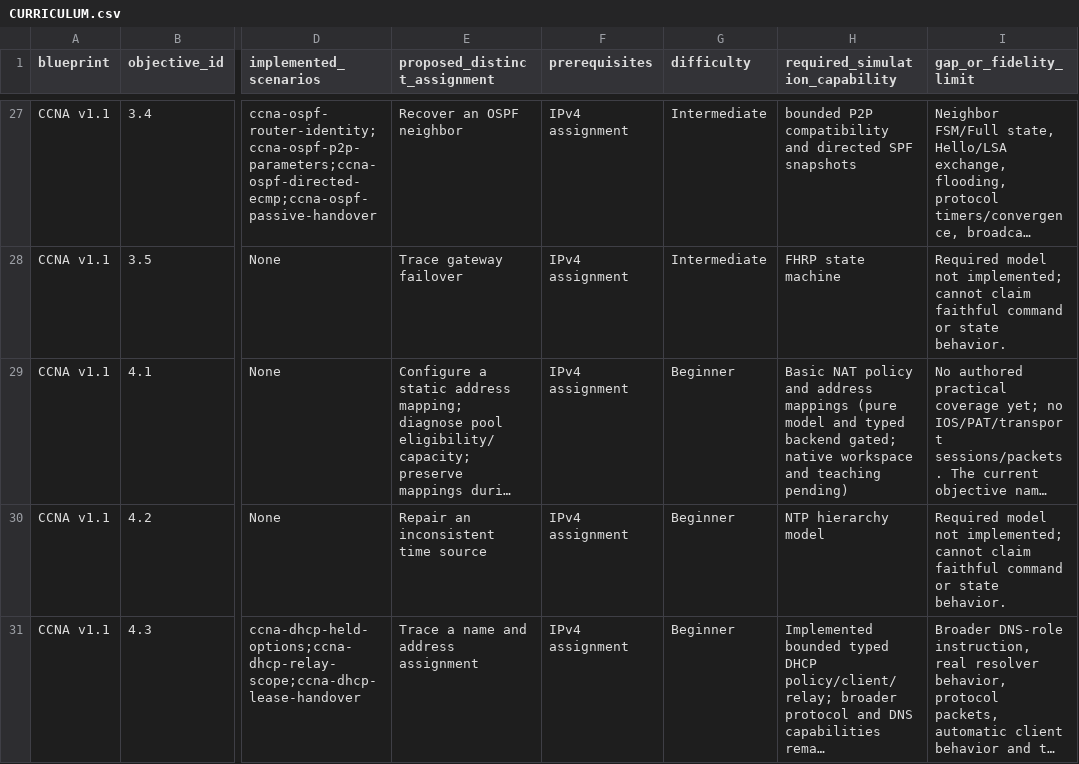
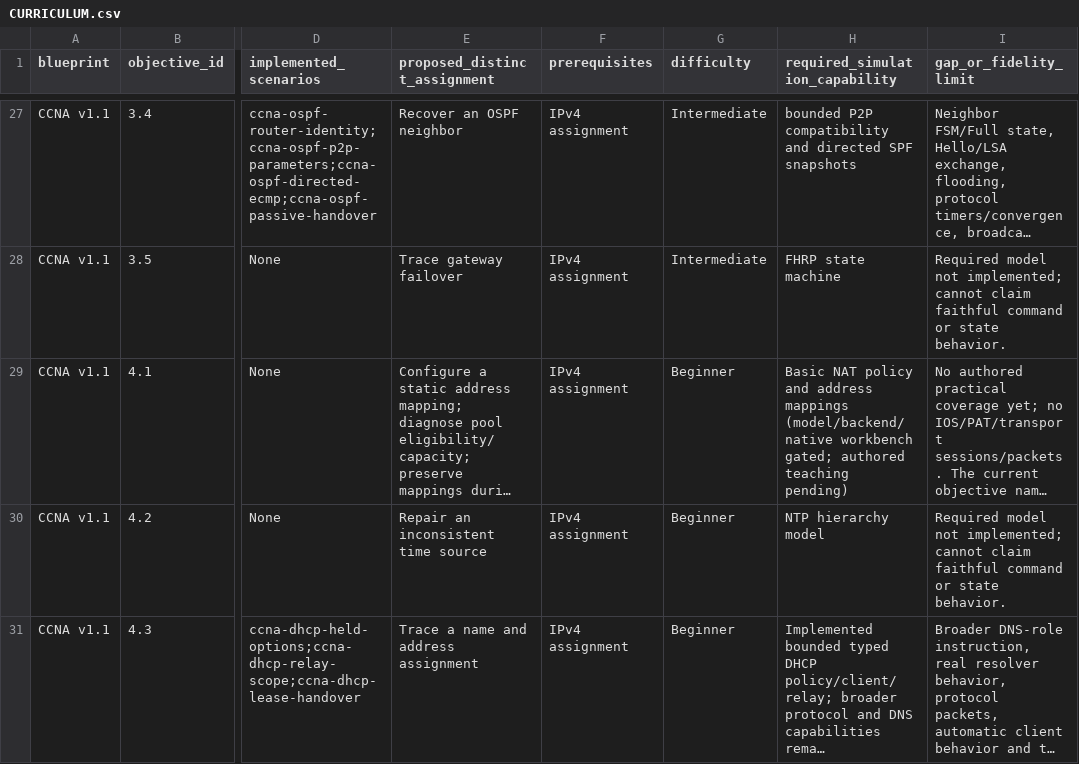
Before and after one commit to drakahari/dlms_learning_lab, a CSV file: docs/CURRICULUM.csv, drawn as a sheet; only a part is shown, gaps mark what is left out; long unchanged cells end in …; the diff names each change by its address in the sheet, - before the commit and + after, or states it on an @@ line.

```diff
--- a/docs/CURRICULUM.csv
+++ b/docs/CURRICULUM.csv
-H29 (required_simulation_capability): …address mappings (pure model and typed backend gated; native workspace and teaching pending)
+H29 (required_simulation_capability): …address mappings (model/backend/native workbench gated; authored teaching pending)
```
Also changed, not shown: docs/SKILL_COVERAGE.csv, 16 other files.
